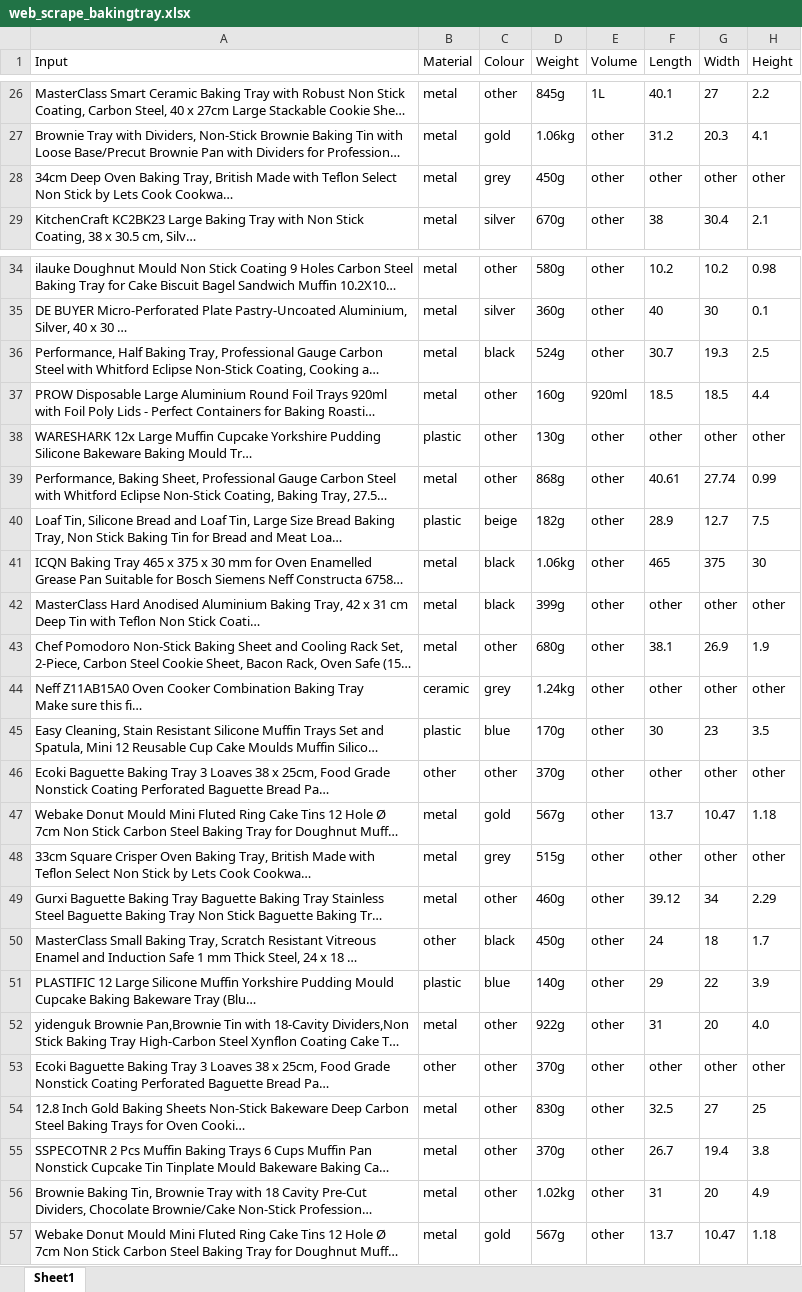
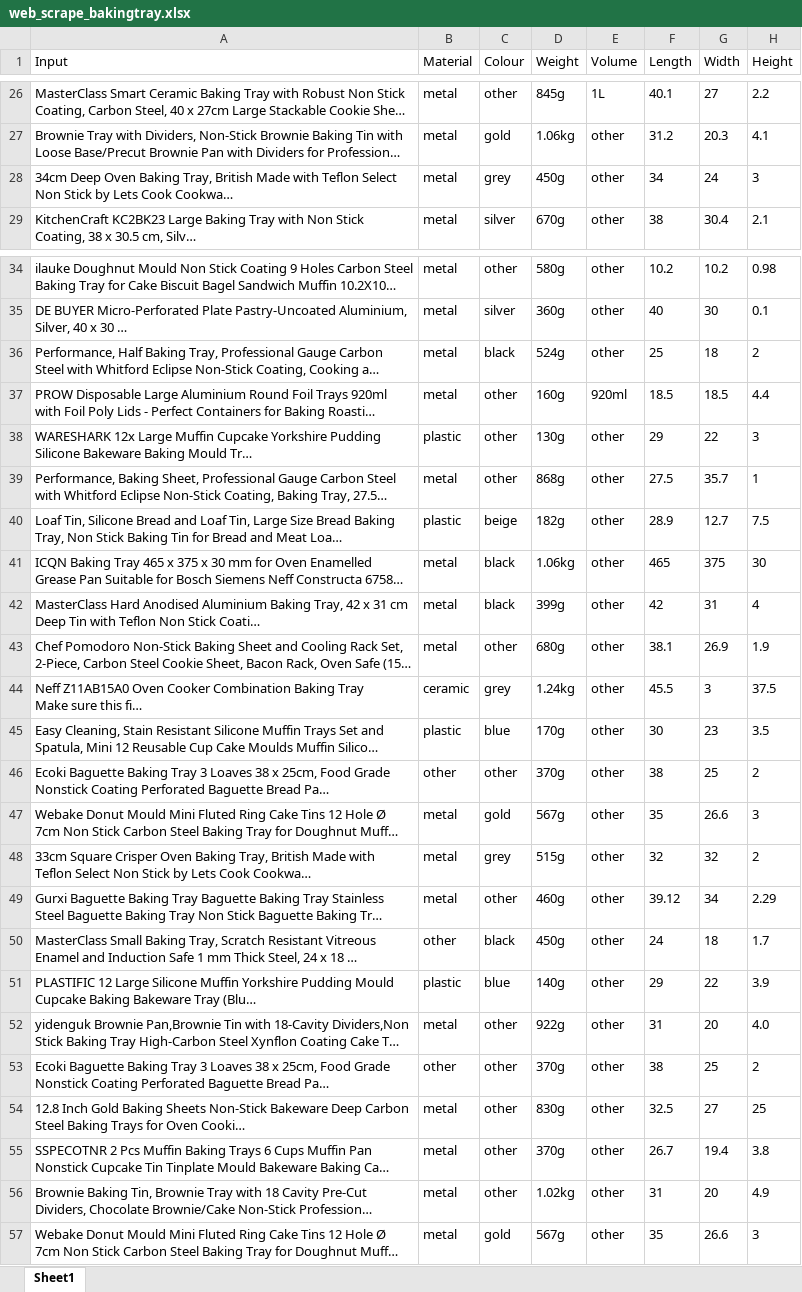
Before and after one commit to willlam98/AmazonDataCollection, an Excel workbook: spreadsheet/web_scrape_bakingtray.xlsx, sheet Sheet1, drawn as a sheet; only a part is shown, gaps mark what is left out; long unchanged cells end in …; values as stored, in another font and other column widths than the file's, no borders; the diff covers the shown part only; the diff names each change by its address in the sheet, - before the commit and + after, or states it on an @@ line.

```diff
--- a/spreadsheet/web_scrape_bakingtray.xlsx (sheet Sheet1)
+++ b/spreadsheet/web_scrape_bakingtray.xlsx (sheet Sheet1)
-F28 (Length): other
+F28 (Length): 34
-G28 (Width): other
+G28 (Width): 24
-H28 (Height): other
+H28 (Height): 3
-F36 (Length): 30.7
+F36 (Length): 25
-G36 (Width): 19.3
+G36 (Width): 18
-H36 (Height): 2.5
+H36 (Height): 2
-F38 (Length): other
+F38 (Length): 29
-G38 (Width): other
+G38 (Width): 22
-H38 (Height): other
+H38 (Height): 3
-F39 (Length): 40.61
+F39 (Length): 27.5
-G39 (Width): 27.74
+G39 (Width): 35.7
-H39 (Height): 0.99
+H39 (Height): 1
-F42 (Length): other
+F42 (Length): 42
-G42 (Width): other
+G42 (Width): 31
-H42 (Height): other
+H42 (Height): 4
-F44 (Length): other
+F44 (Length): 45.5
-G44 (Width): other
+G44 (Width): 3
-H44 (Height): other
+H44 (Height): 37.5
-F46 (Length): other
+F46 (Length): 38
-G46 (Width): other
+G46 (Width): 25
-H46 (Height): other
+H46 (Height): 2
-F47 (Length): 13.7
+F47 (Length): 35
-G47 (Width): 10.47
+G47 (Width): 26.6
-H47 (Height): 1.18
+H47 (Height): 3
-F48 (Length): other
+F48 (Length): 32
-G48 (Width): other
+G48 (Width): 32
-H48 (Height): other
+H48 (Height): 2
-F53 (Length): other
+F53 (Length): 38
-G53 (Width): other
+G53 (Width): 25
-H53 (Height): other
+H53 (Height): 2
-F57 (Length): 13.7
+F57 (Length): 35
-G57 (Width): 10.47
+G57 (Width): 26.6
-H57 (Height): 1.18
+H57 (Height): 3
```
Also changed, not shown: 126 edited cells elsewhere in this sheet, spreadsheet/web_scrape_bottle.xlsx, spreadsheet/web_scrape_kettle.xlsx, 3 other files.
